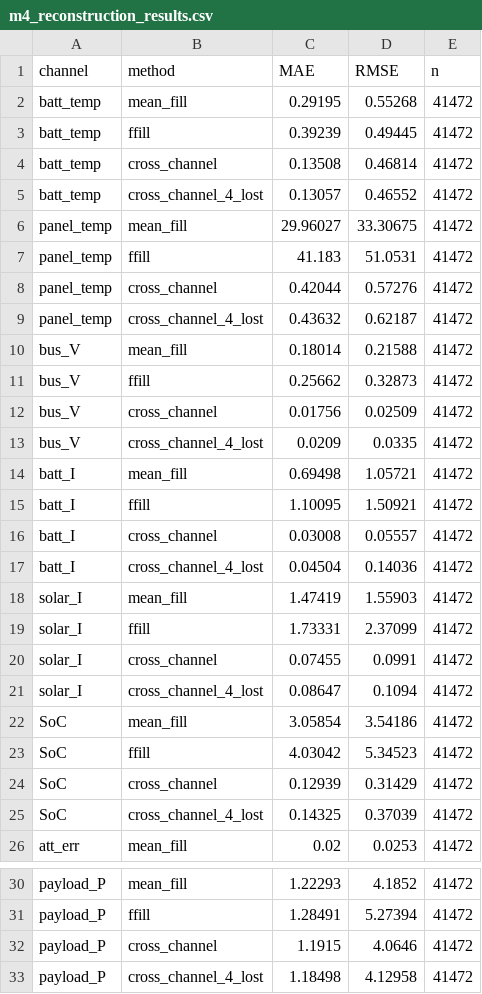
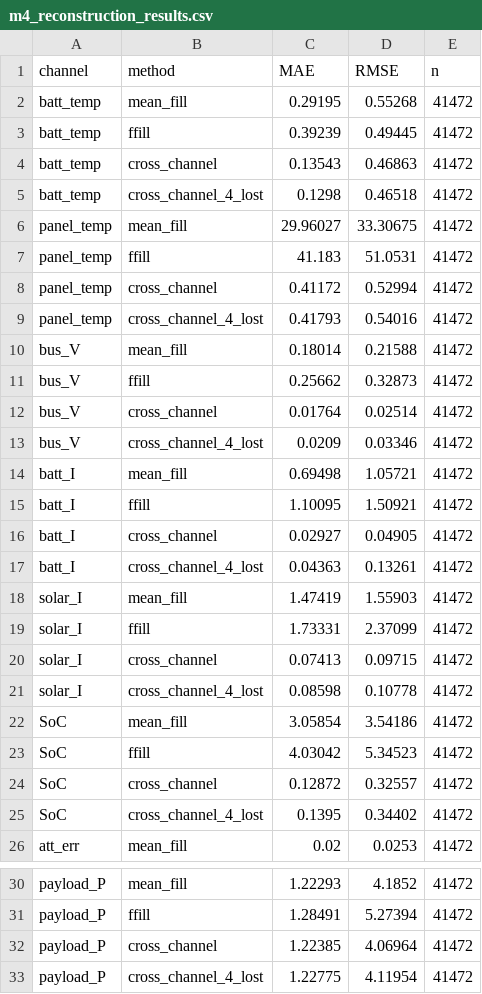
Before and after one commit to Lasyashetty12/Joint-Satellite, a CSV file: members/member4/results/m4_reconstruction_results.csv, drawn as a sheet; only a part is shown, gaps mark what is left out.

```diff
--- a/members/member4/results/m4_reconstruction_results.csv
+++ b/members/member4/results/m4_reconstruction_results.csv
@@ -3,24 +3,24 @@ batt_temp,mean_fill,0.29195,0.55268,41472
 batt_temp,ffill,0.39239,0.49445,41472
-batt_temp,cross_channel,0.13508,0.46814,41472
-batt_temp,cross_channel_4_lost,0.13057,0.46552,41472
+batt_temp,cross_channel,0.13543,0.46863,41472
+batt_temp,cross_channel_4_lost,0.1298,0.46518,41472
 panel_temp,mean_fill,29.96027,33.30675,41472
 panel_temp,ffill,41.183,51.0531,41472
-panel_temp,cross_channel,0.42044,0.57276,41472
-panel_temp,cross_channel_4_lost,0.43632,0.62187,41472
+panel_temp,cross_channel,0.41172,0.52994,41472
+panel_temp,cross_channel_4_lost,0.41793,0.54016,41472
 bus_V,mean_fill,0.18014,0.21588,41472
 bus_V,ffill,0.25662,0.32873,41472
-bus_V,cross_channel,0.01756,0.02509,41472
-bus_V,cross_channel_4_lost,0.0209,0.0335,41472
+bus_V,cross_channel,0.01764,0.02514,41472
+bus_V,cross_channel_4_lost,0.0209,0.03346,41472
 batt_I,mean_fill,0.69498,1.05721,41472
 batt_I,ffill,1.10095,1.50921,41472
-batt_I,cross_channel,0.03008,0.05557,41472
-batt_I,cross_channel_4_lost,0.04504,0.14036,41472
+batt_I,cross_channel,0.02927,0.04905,41472
+batt_I,cross_channel_4_lost,0.04363,0.13261,41472
 solar_I,mean_fill,1.47419,1.55903,41472
 solar_I,ffill,1.73331,2.37099,41472
-solar_I,cross_channel,0.07455,0.0991,41472
-solar_I,cross_channel_4_lost,0.08647,0.1094,41472
+solar_I,cross_channel,0.07413,0.09715,41472
+solar_I,cross_channel_4_lost,0.08598,0.10778,41472
 SoC,mean_fill,3.05854,3.54186,41472
 SoC,ffill,4.03042,5.34523,41472
-SoC,cross_channel,0.12939,0.31429,41472
-SoC,cross_channel_4_lost,0.14325,0.37039,41472
+SoC,cross_channel,0.12872,0.32557,41472
+SoC,cross_channel_4_lost,0.1395,0.34402,41472
 att_err,mean_fill,0.02,0.0253,41472
@@ -31,3 +31,3 @@ payload_P,mean_fill,1.22293,4.1852,41472
 payload_P,ffill,1.28491,5.27394,41472
-payload_P,cross_channel,1.1915,4.0646,41472
-payload_P,cross_channel_4_lost,1.18498,4.12958,41472
+payload_P,cross_channel,1.22385,4.06964,41472
+payload_P,cross_channel_4_lost,1.22775,4.11954,41472
```
Also changed, not shown: members/member4/results/eo_baseline_results.csv, 15 other files.
